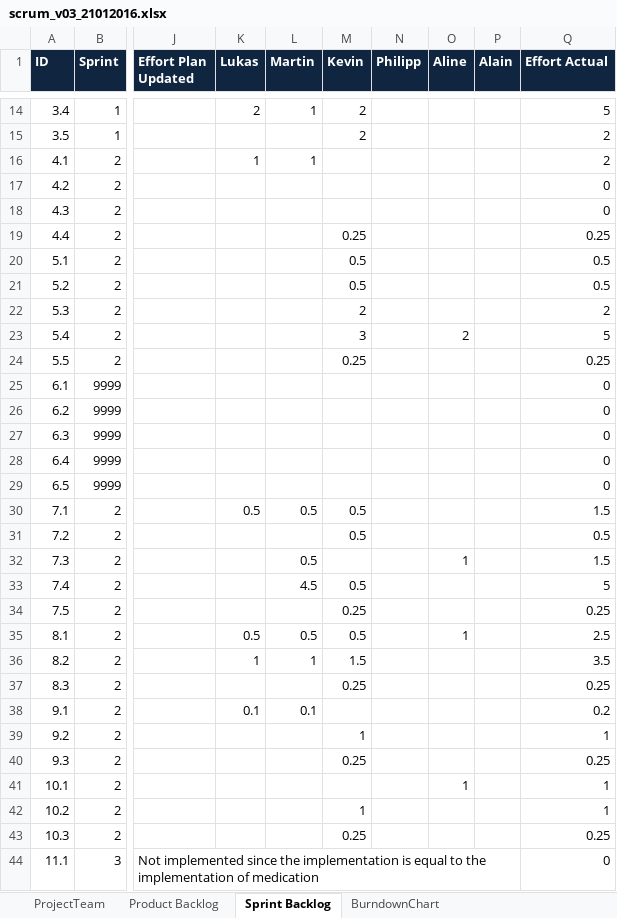
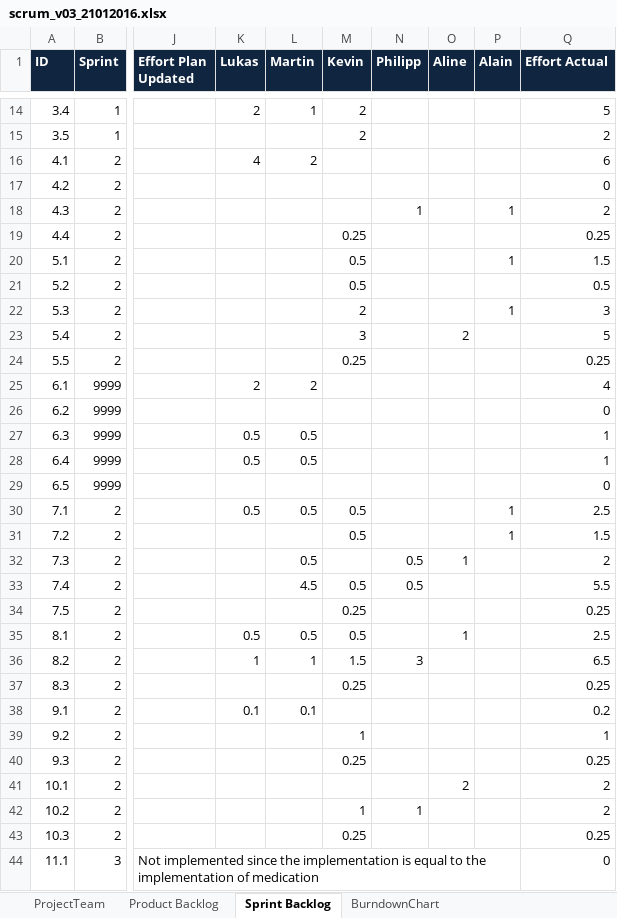
Before and after one commit to k-tipp/ch.bfh.btx8081.w2015.weiss, an Excel workbook: doc/scrum_v03_21012016.xlsx, sheet Sprint Backlog, drawn as a sheet; only a part is shown, gaps mark what is left out; values as stored, in another font and other column widths than the file's, no borders; conditional formats not drawn; the diff covers the shown part only; the diff names each change by its address in the sheet, - before the commit and + after, or states it on an @@ line.

Commit message:
updated scrum file

```diff
--- a/doc/scrum_v03_21012016.xlsx (sheet Sprint Backlog)
+++ b/doc/scrum_v03_21012016.xlsx (sheet Sprint Backlog)
-K16 (Lukas): 1
+K16 (Lukas): 4
-L16 (Martin): 1
+L16 (Martin): 2
-Q16 (Effort Actual): 2
+Q16 (Effort Actual): 6
-N18 (Philipp): (empty)
+N18 (Philipp): 1
-P18 (Alain): (empty)
+P18 (Alain): 1
-Q18 (Effort Actual): 0
+Q18 (Effort Actual): 2
-P20 (Alain): (empty)
+P20 (Alain): 1
-Q20 (Effort Actual): 0.5
+Q20 (Effort Actual): 1.5
-P22 (Alain): (empty)
+P22 (Alain): 1
-Q22 (Effort Actual): 2
+Q22 (Effort Actual): 3
-K25 (Lukas): (empty)
+K25 (Lukas): 2
-L25 (Martin): (empty)
+L25 (Martin): 2
-Q25 (Effort Actual): 0
+Q25 (Effort Actual): 4
-K27:K28 (Lukas): (empty)
+K27:K28 (Lukas): 0.5
-L27:L28 (Martin): (empty)
+L27:L28 (Martin): 0.5
-Q27:Q28 (Effort Actual): 0
+Q27:Q28 (Effort Actual): 1
-P30:P31 (Alain): (empty)
+P30:P31 (Alain): 1
-Q30 (Effort Actual): 1.5
+Q30 (Effort Actual): 2.5
-Q31 (Effort Actual): 0.5
+Q31 (Effort Actual): 1.5
-N32:N33 (Philipp): (empty)
+N32:N33 (Philipp): 0.5
-Q32 (Effort Actual): 1.5
+Q32 (Effort Actual): 2
-Q33 (Effort Actual): 5
+Q33 (Effort Actual): 5.5
-N36 (Philipp): (empty)
+N36 (Philipp): 3
-Q36 (Effort Actual): 3.5
+Q36 (Effort Actual): 6.5
-O41 (Aline): 1
+O41 (Aline): 2
-Q41:Q42 (Effort Actual): 1
+Q41:Q42 (Effort Actual): 2
-N42 (Philipp): (empty)
+N42 (Philipp): 1
```
Also changed, not shown: 1 added row, 1 removed row and 28 edited cells elsewhere in this sheet, sheet BurndownChart.
